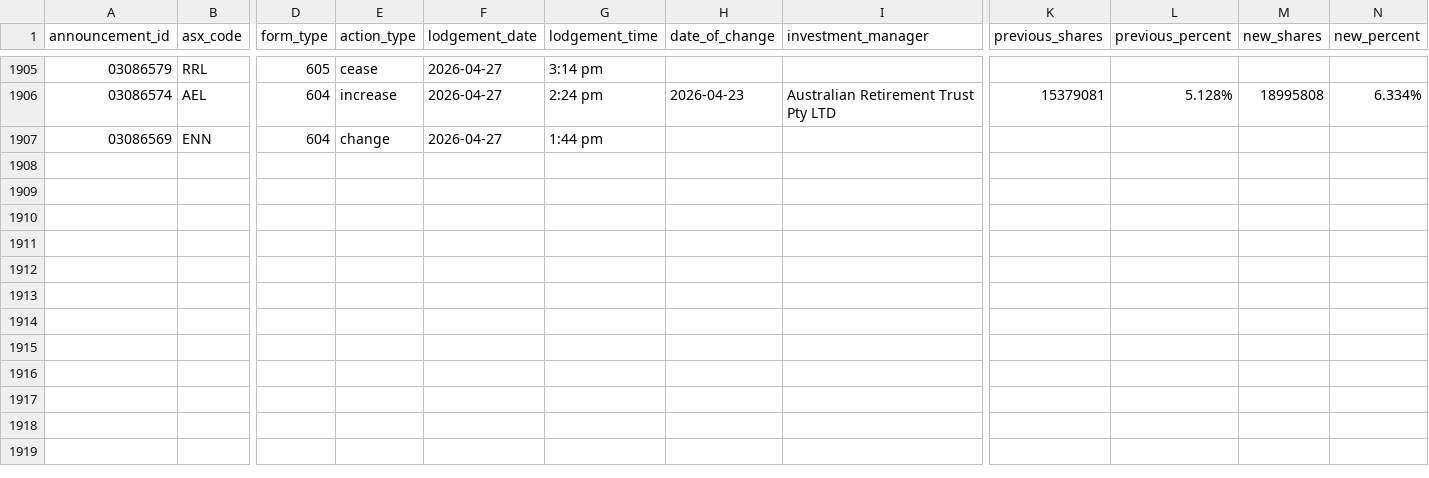
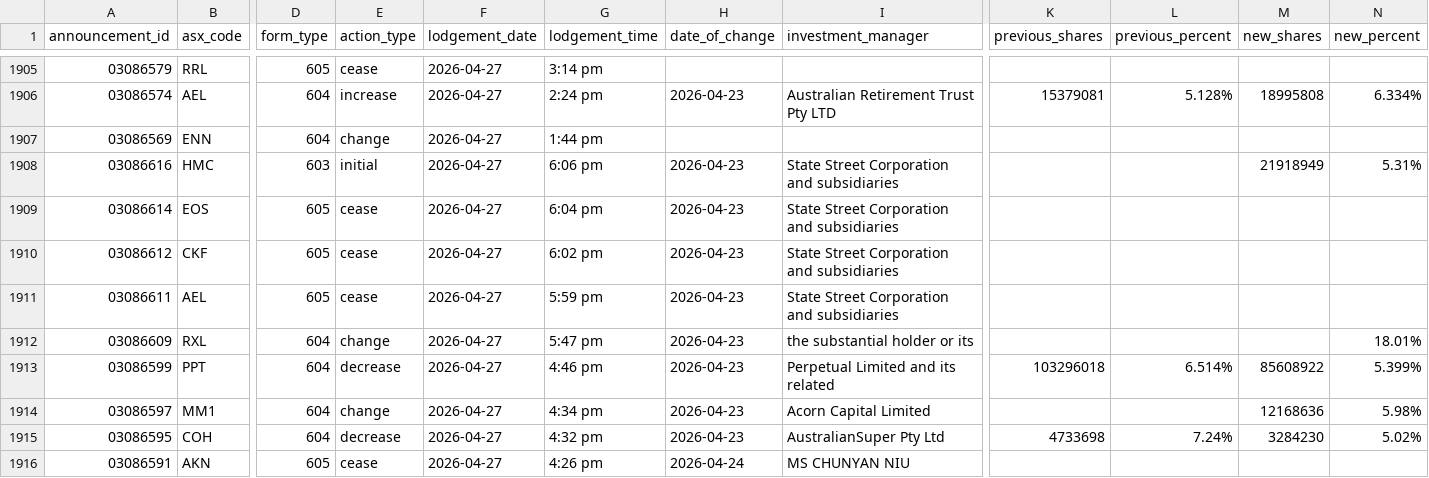
Before and after one commit to duriandaniel/substantials-vibe1, a CSV file: output.csv, drawn as a sheet; only a part is shown, gaps mark what is left out; rows hold the shown columns only; the diff names each change by its address in the sheet, - before the commit and + after, or states it on an @@ line.

```diff
--- a/output.csv
+++ b/output.csv
+row 1908: 03086616 | HMC | 603 | initial | 2026-04-27 | 6:06 pm | 2026-04-23 | State Street Corporation and subsidiaries |  |  | 21918949 | 5.31%
+row 1909: 03086614 | EOS | 605 | cease | 2026-04-27 | 6:04 pm | 2026-04-23 | State Street Corporation and subsidiaries
+row 1910: 03086612 | CKF | 605 | cease | 2026-04-27 | 6:02 pm | 2026-04-23 | State Street Corporation and subsidiaries
+row 1911: 03086611 | AEL | 605 | cease | 2026-04-27 | 5:59 pm | 2026-04-23 | State Street Corporation and subsidiaries
+row 1912: 03086609 | RXL | 604 | change | 2026-04-27 | 5:47 pm | 2026-04-23 | the substantial holder or its |  |  |  | 18.01%
+row 1913: 03086599 | PPT | 604 | decrease | 2026-04-27 | 4:46 pm | 2026-04-23 | Perpetual Limited and its related | 103296018 | 6.514% | 85608922 | 5.399%
+row 1914: 03086597 | MM1 | 604 | change | 2026-04-27 | 4:34 pm | 2026-04-23 | Acorn Capital Limited |  |  | 12168636 | 5.98%
+row 1915: 03086595 | COH | 604 | decrease | 2026-04-27 | 4:32 pm | 2026-04-23 | AustralianSuper Pty Ltd | 4733698 | 7.24% | 3284230 | 5.02%
+row 1916: 03086591 | AKN | 605 | cease | 2026-04-27 | 4:26 pm | 2026-04-24 | MS CHUNYAN NIU
```
Also changed, not shown: 1 other file.
